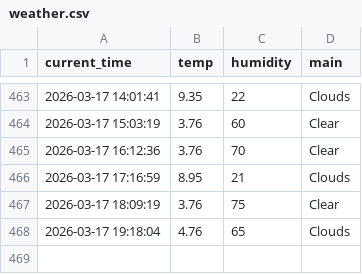
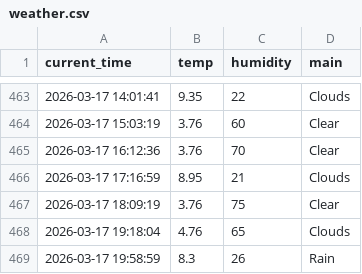
Before and after one commit to 9donghae-art/weather_5m, a CSV file: weather.csv, drawn as a sheet; only a part is shown, gaps mark what is left out.

```diff
--- a/weather.csv
+++ b/weather.csv
@@ -468 +468,2 @@ current_time,temp,humidity,main
 2026-03-17 19:18:04,4.76,65,Clouds
+2026-03-17 19:58:59,8.3,26,Rain
```
